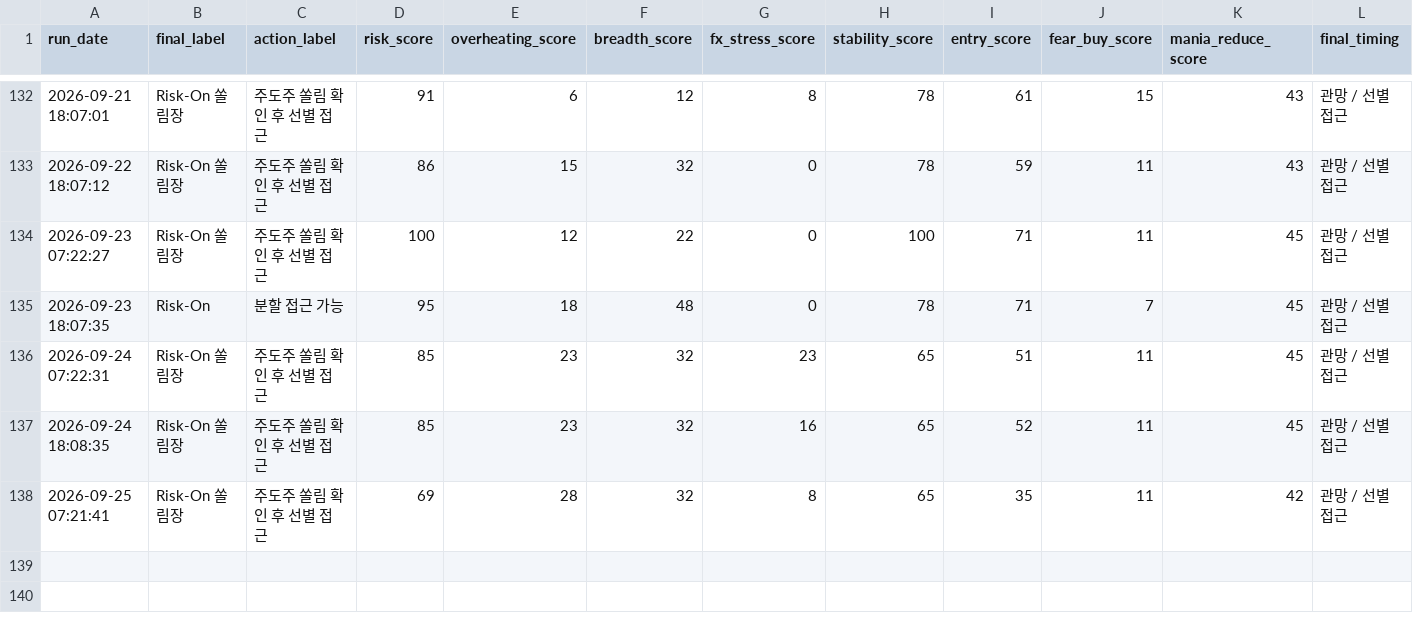
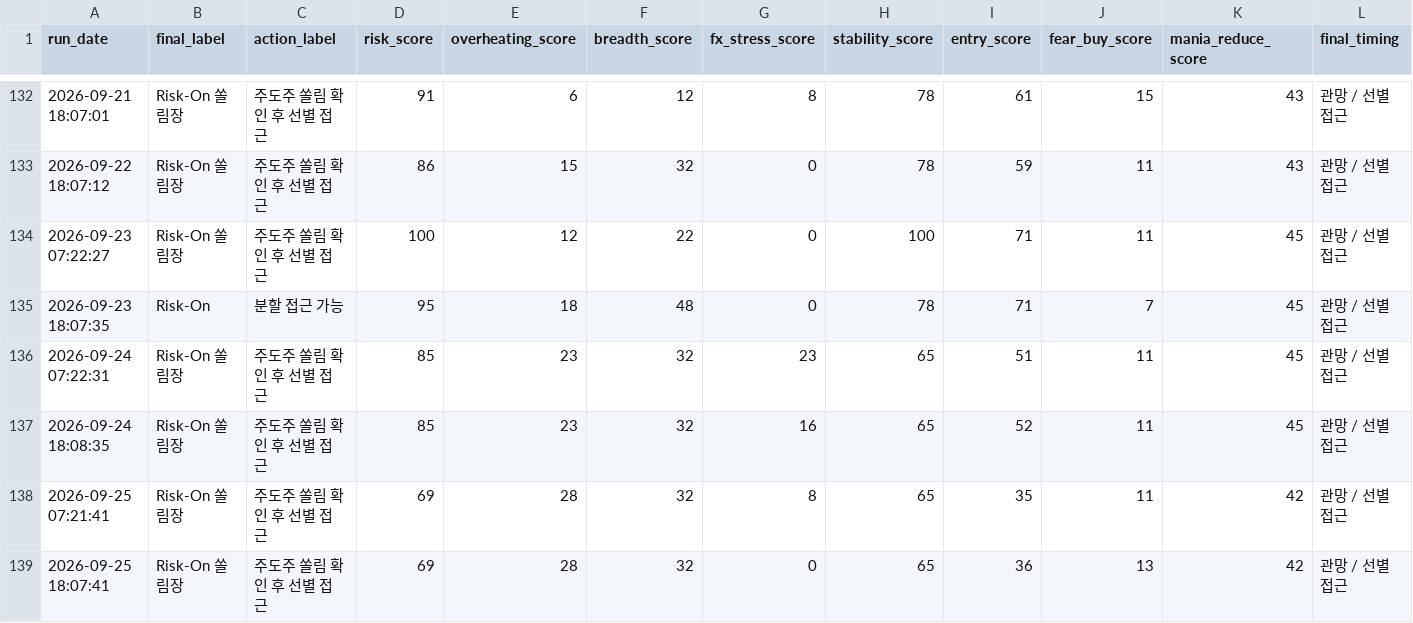
Before and after one commit to Woo-ook/market-brief-dashboard, a CSV file: daily_market_regime_log.csv, drawn as a sheet; only a part is shown, gaps mark what is left out; rows hold the shown columns only; the diff names each change by its address in the sheet, - before the commit and + after, or states it on an @@ line.

```diff
--- a/daily_market_regime_log.csv
+++ b/daily_market_regime_log.csv
+row 139: 2026-09-25 18:07:41 | Risk-On 쏠림장 | 주도주 쏠림 확인 후 선별 접근 | 69 | 28 | 32 | 0 | 65 | 36 | 13 | 42 | 관망 / 선별 접근
```
Also changed, not shown: 6 other files.
